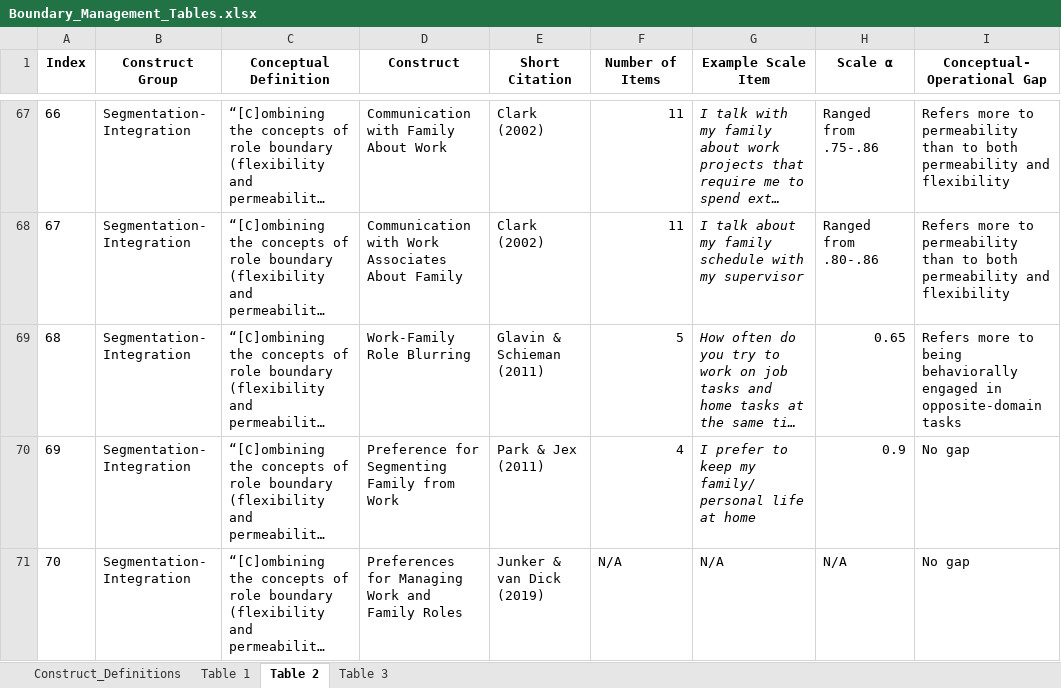
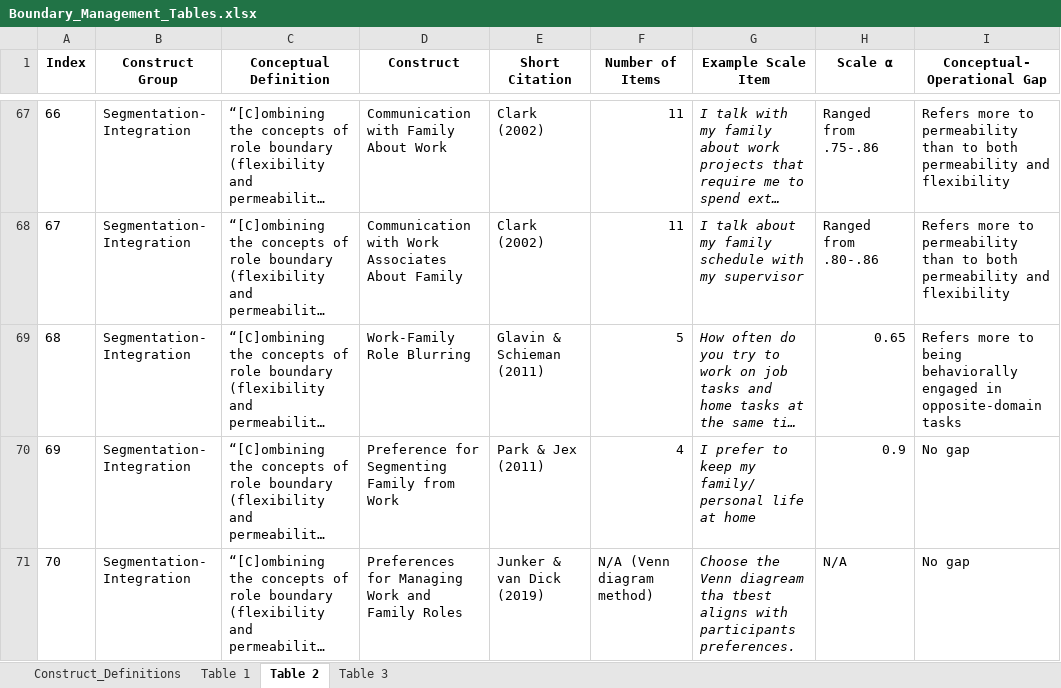
Before and after one commit to sluseallab/boundary_management_taxonomy, an Excel workbook: data/Boundary_Management_Tables.xlsx, sheet Table 2, drawn as a sheet; only a part is shown, gaps mark what is left out; long unchanged cells end in …; values as stored, in another font and other column widths than the file's, no borders; the diff covers the shown part only; the diff names each change by its address in the sheet, - before the commit and + after, or states it on an @@ line.

Commit message:
Fix typos in tables

```diff
--- a/data/Boundary_Management_Tables.xlsx (sheet Table 2)
+++ b/data/Boundary_Management_Tables.xlsx (sheet Table 2)
-F71 (Number of Items): N/A
+F71 (Number of Items): N/A (Venn diagram method)
-G71 (Example Scale Item): N/A
+G71 (Example Scale Item): Choose the Venn diagream tha tbest aligns with participants preferences.
-G71 italic: off
+G71 italic: on
```
Also changed, not shown: 6 edited cells elsewhere in this sheet, docs/data/Boundary_Management_Tables.xlsx.
